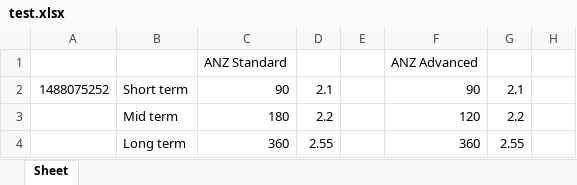
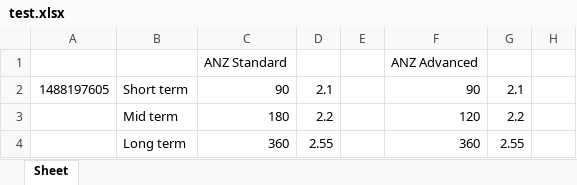
Before and after one commit to DamonToumbourou/ratemate, an Excel workbook: static/test.xlsx, sheet Sheet, drawn as a sheet; only a part is shown; values as stored, in another font and other column widths than the file's, no borders; the diff names each change by its address in the sheet, - before the commit and + after, or states it on an @@ line.

```diff
--- a/static/test.xlsx (sheet Sheet)
+++ b/static/test.xlsx (sheet Sheet)
-A2: 1488075252
+A2: 1488197605
```
Also changed, not shown: 59 other files.
